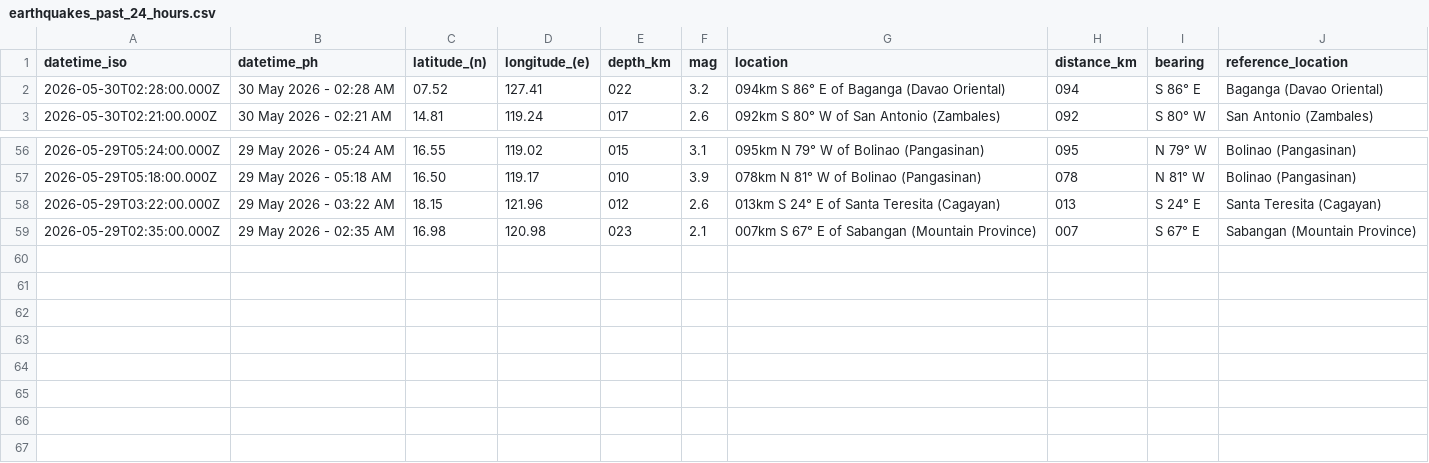
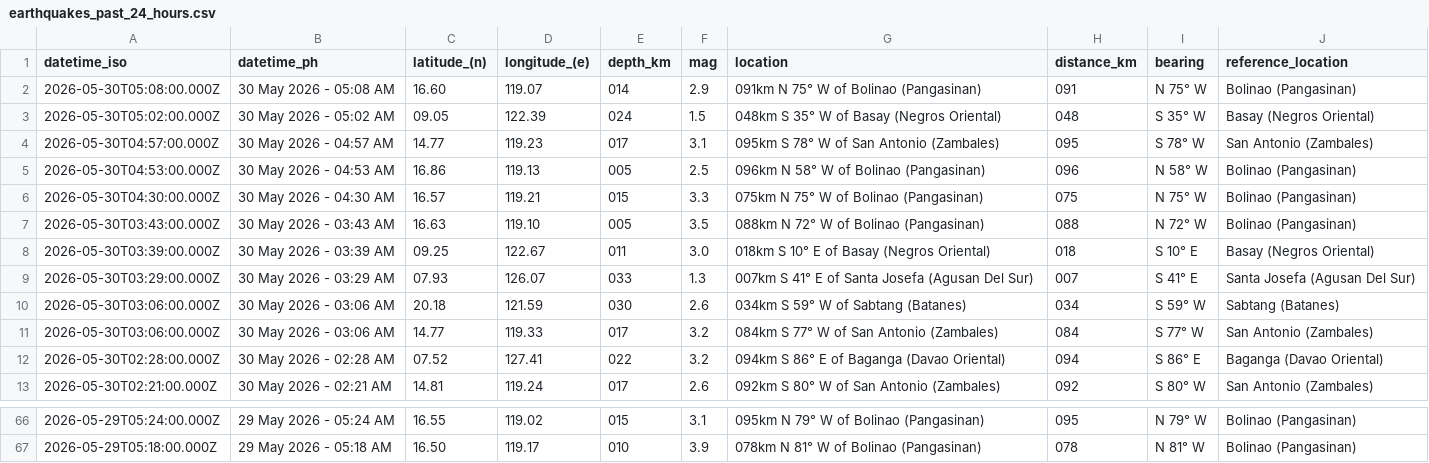
Before and after one commit to chamthesleeptalker/earthquake-tracker, a CSV file: earthquakes_past_24_hours.csv, drawn as a sheet; only a part is shown, gaps mark what is left out; removed rows and columns are numbered as before the commit, all else as after; the diff names each change by its address in the sheet, - before the commit and + after, or states it on an @@ line.

```diff
--- a/earthquakes_past_24_hours.csv
+++ b/earthquakes_past_24_hours.csv
+row 2: 2026-05-30T05:08:00.000Z | 30 May 2026 - 05:08 AM | 16.60 | 119.07 | 014 | 2.9 | 091km N 75° W of Bolinao (Pangasinan) | 091 | N 75° W | Bolinao (Pangasinan)
+row 3: 2026-05-30T05:02:00.000Z | 30 May 2026 - 05:02 AM | 09.05 | 122.39 | 024 | 1.5 | 048km S 35° W of Basay (Negros Oriental) | 048 | S 35° W | Basay (Negros Oriental)
+row 4: 2026-05-30T04:57:00.000Z | 30 May 2026 - 04:57 AM | 14.77 | 119.23 | 017 | 3.1 | 095km S 78° W of San Antonio (Zambales) | 095 | S 78° W | San Antonio (Zambales)
+row 5: 2026-05-30T04:53:00.000Z | 30 May 2026 - 04:53 AM | 16.86 | 119.13 | 005 | 2.5 | 096km N 58° W of Bolinao (Pangasinan) | 096 | N 58° W | Bolinao (Pangasinan)
+row 6: 2026-05-30T04:30:00.000Z | 30 May 2026 - 04:30 AM | 16.57 | 119.21 | 015 | 3.3 | 075km N 75° W of Bolinao (Pangasinan) | 075 | N 75° W | Bolinao (Pangasinan)
+row 7: 2026-05-30T03:43:00.000Z | 30 May 2026 - 03:43 AM | 16.63 | 119.10 | 005 | 3.5 | 088km N 72° W of Bolinao (Pangasinan) | 088 | N 72° W | Bolinao (Pangasinan)
+row 8: 2026-05-30T03:39:00.000Z | 30 May 2026 - 03:39 AM | 09.25 | 122.67 | 011 | 3.0 | 018km S 10° E of Basay (Negros Oriental) | 018 | S 10° E | Basay (Negros Oriental)
+row 9: 2026-05-30T03:29:00.000Z | 30 May 2026 - 03:29 AM | 07.93 | 126.07 | 033 | 1.3 | 007km S 41° E of Santa Josefa (Agusan Del Sur) | 007 | S 41° E | Santa Josefa (Agusan Del Sur)
+row 10: 2026-05-30T03:06:00.000Z | 30 May 2026 - 03:06 AM | 20.18 | 121.59 | 030 | 2.6 | 034km S 59° W of Sabtang (Batanes) | 034 | S 59° W | Sabtang (Batanes)
+row 11: 2026-05-30T03:06:00.000Z | 30 May 2026 - 03:06 AM | 14.77 | 119.33 | 017 | 3.2 | 084km S 77° W of San Antonio (Zambales) | 084 | S 77° W | San Antonio (Zambales)
-row 58: 2026-05-29T03:22:00.000Z | 29 May 2026 - 03:22 AM | 18.15 | 121.96 | 012 | 2.6 | 013km S 24° E of Santa Teresita (Cagayan) | 013 | S 24° E | Santa Teresita (Cagayan)
-row 59: 2026-05-29T02:35:00.000Z | 29 May 2026 - 02:35 AM | 16.98 | 120.98 | 023 | 2.1 | 007km S 67° E of Sabangan (Mountain Province) | 007 | S 67° E | Sabangan (Mountain Province)
```
Also changed, not shown: earthquake_summary_stats.csv, earthquakes_past_7_days.csv, 4 other files.
